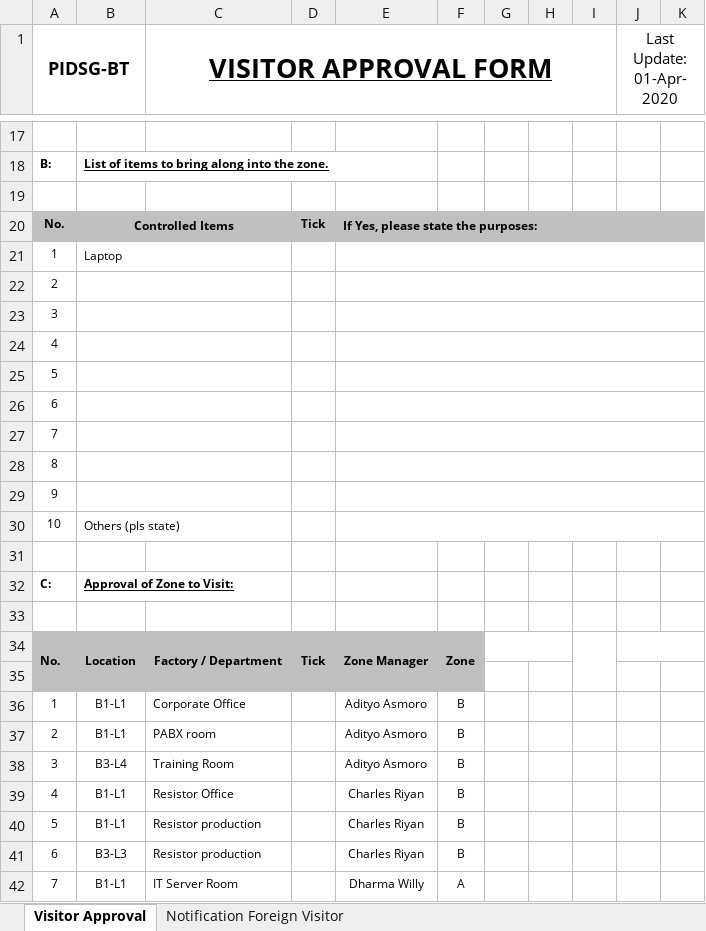
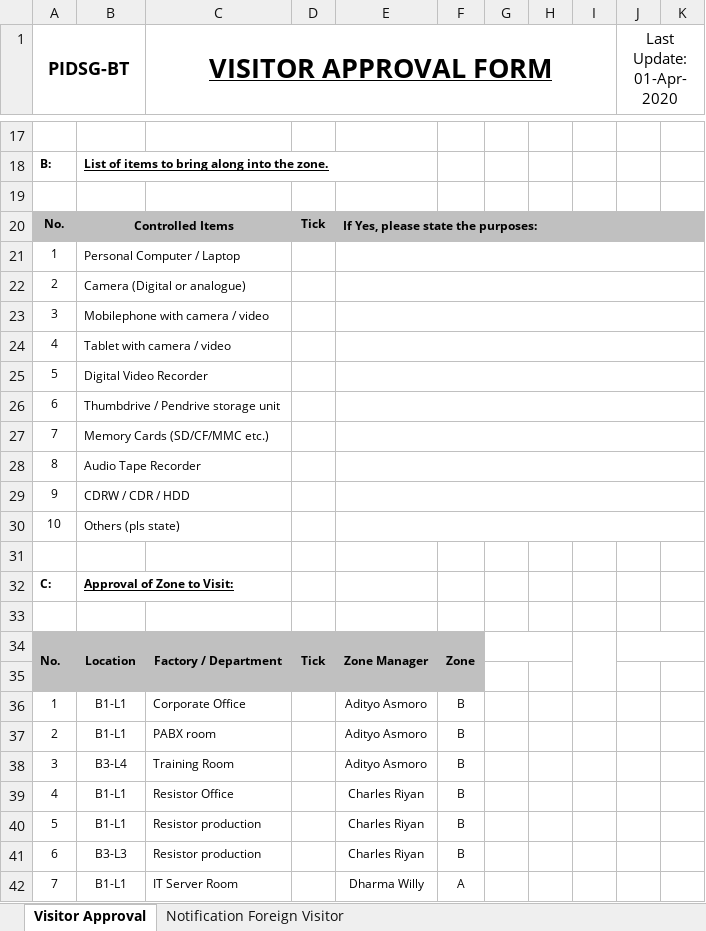
Before and after one commit to obay2786/FLASK-TUTOR, an Excel workbook: website/static/VisitorApprovalBT.xlsx, sheet Visitor Approval, drawn as a sheet; only a part is shown, gaps mark what is left out; values as stored, in another font and other column widths than the file's, no borders; the diff names each change by its address in the sheet, - before the commit and + after, or states it on an @@ line.

Commit message:
gen xlsx

```diff
--- a/website/static/VisitorApprovalBT.xlsx (sheet Visitor Approval)
+++ b/website/static/VisitorApprovalBT.xlsx (sheet Visitor Approval)
-C20 fill: none
+C20 fill: #C0C0C0
-F20:K20 fill: none
+F20:K20 fill: #C0C0C0
-B21: Laptop
+B21: Personal Computer / Laptop
-B22: (empty)
+B22: Camera (Digital or analogue)
-B23: (empty)
+B23: Mobilephone with camera / video
-B24: (empty)
+B24: Tablet with camera / video
-B25: (empty)
+B25: Digital Video Recorder
-B26: (empty)
+B26: Thumbdrive / Pendrive storage unit
-B27: (empty)
+B27: Memory Cards (SD/CF/MMC etc.)
-B28: (empty)
+B28: Audio Tape Recorder
-B29: (empty)
+B29: CDRW / CDR / HDD
-A35:F35 fill: none
+A35:F35 fill: #C0C0C0
```
Also changed, not shown: 3 other files.
